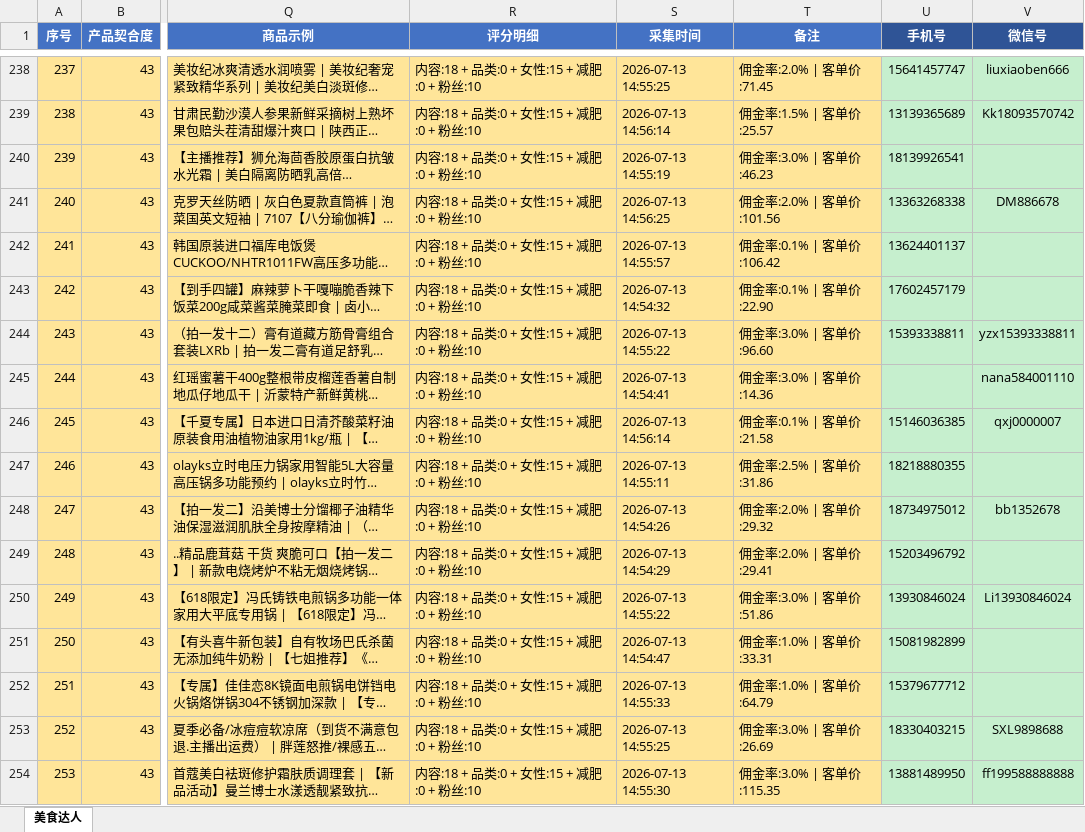
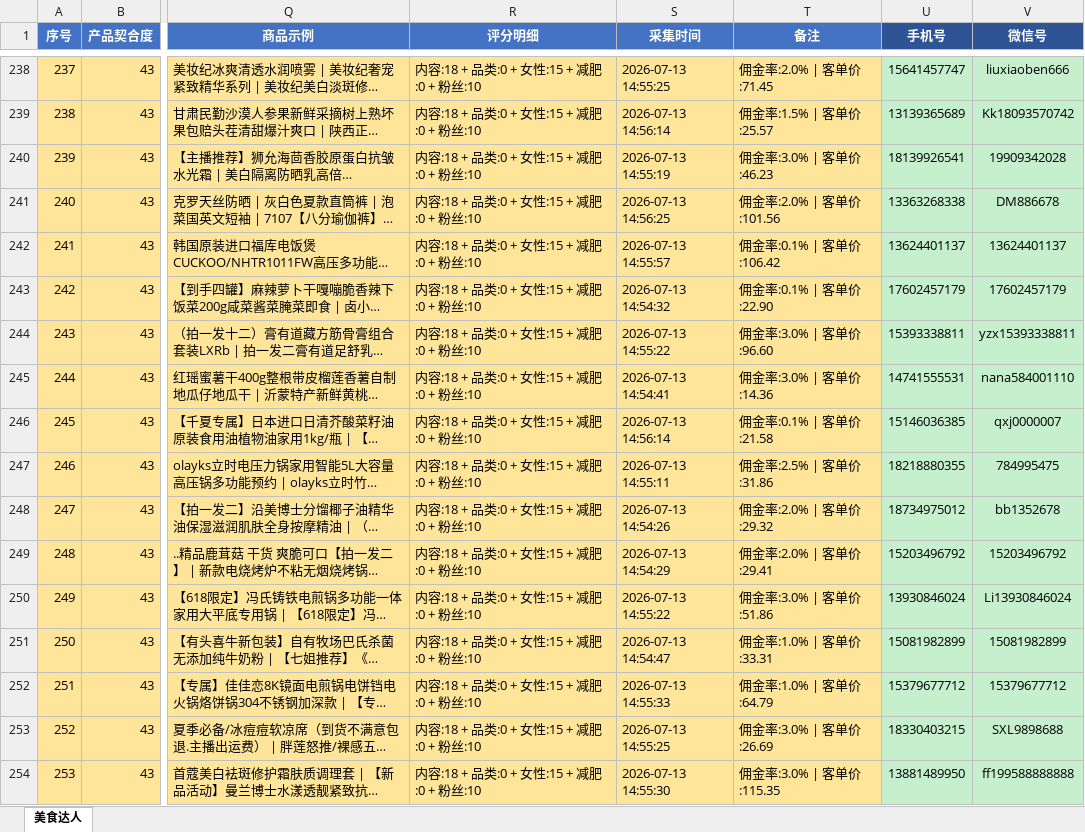
Before and after one commit to jie520520/kuaishoucaiji, an Excel workbook: 采集结果/颜阿娇_达人_美食_20260713_145637.xlsx, sheet 美食达人, drawn as a sheet; only a part is shown, gaps mark what is left out; long unchanged cells end in …; values as stored, in another font and other column widths than the file's, no borders; the diff covers the shown part only; the diff names each change by its address in the sheet, - before the commit and + after, or states it on an @@ line.

```diff
--- a/采集结果/颜阿娇_达人_美食_20260713_145637.xlsx (sheet 美食达人)
+++ b/采集结果/颜阿娇_达人_美食_20260713_145637.xlsx (sheet 美食达人)
-V240 (微信号): (empty)
+V240 (微信号): 19909342028
-V242 (微信号): (empty)
+V242 (微信号): 13624401137
-V243 (微信号): (empty)
+V243 (微信号): 17602457179
-U245 (手机号): (empty)
+U245 (手机号): 14741555531
-V247 (微信号): (empty)
+V247 (微信号): 784995475
-V249 (微信号): (empty)
+V249 (微信号): 15203496792
-V251 (微信号): (empty)
+V251 (微信号): 15081982899
-V252 (微信号): (empty)
+V252 (微信号): 15379677712
```
Also changed, not shown: 236 edited cells and cell formats elsewhere in this sheet, 26 other files.
